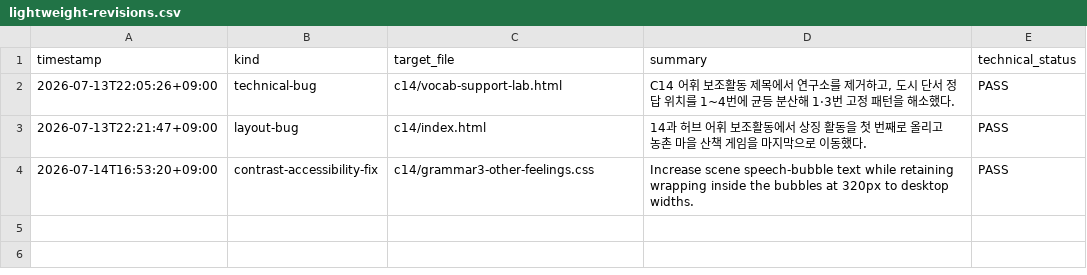
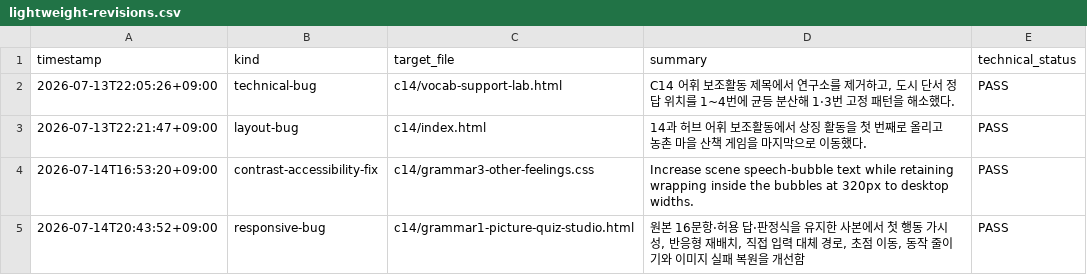
Before and after one commit to sometime4224-hnu/WTK-26Summer, a CSV file: teaching_material_design/lightweight-revisions.csv, drawn as a sheet.

Commit message:
c14: add picture speaking studio

```diff
--- a/teaching_material_design/lightweight-revisions.csv
+++ b/teaching_material_design/lightweight-revisions.csv
@@ -4 +4,2 @@ timestamp,kind,target_file,summary,technical_status
 2026-07-14T16:53:20+09:00,contrast-accessibility-fix,c14/grammar3-other-feelings.css,Increase scene speech-bubble text while retaining wrapping inside the bubbles at 320px to desktop widths.,PASS
+2026-07-14T20:43:52+09:00,responsive-bug,c14/grammar1-picture-quiz-studio.html,"원본 16문항·허용 답·판정식을 유지한 사본에서 첫 행동 가시성, 반응형 재배치, 직접 입력 대체 경로, 초점 이동, 동작 줄이기와 이미지 실패 복원을 개선함",PASS
```
Also changed, not shown: 6 other files.
